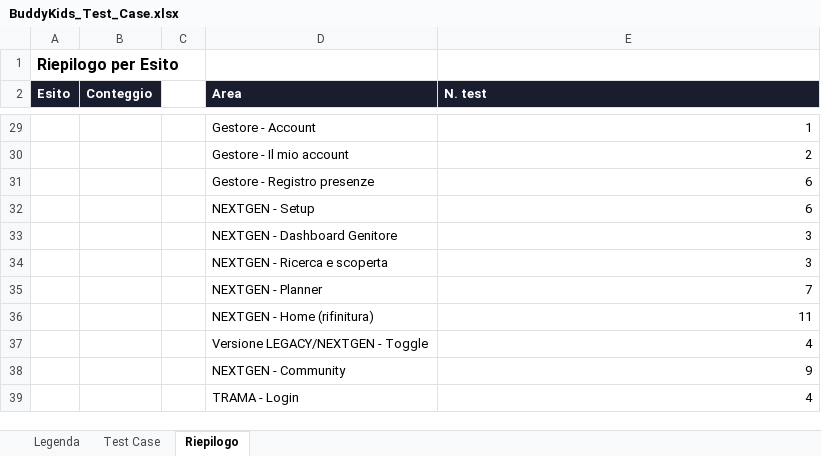
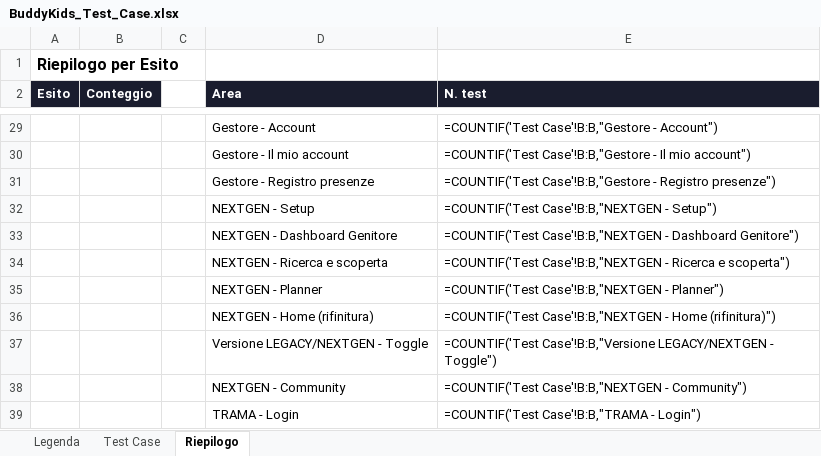
Before and after one commit to faberx83/buddykids-app, an Excel workbook: BuddyKids_Test_Case.xlsx, sheet Riepilogo, drawn as a sheet; only a part is shown, gaps mark what is left out; values as stored, in another font and other column widths than the file's, no borders; formulas without a stored value are shown as written; the diff covers the shown part only; the diff names each change by its address in the sheet, - before the commit and + after, or states it on an @@ line.

```diff
--- a/BuddyKids_Test_Case.xlsx (sheet Riepilogo)
+++ b/BuddyKids_Test_Case.xlsx (sheet Riepilogo)
-E29 (N. test): 1
+E29 (N. test): =COUNTIF('Test Case'!B:B,"Gestore - Account")
-E30 (N. test): 2
+E30 (N. test): =COUNTIF('Test Case'!B:B,"Gestore - Il mio account")
-E31 (N. test): 6
+E31 (N. test): =COUNTIF('Test Case'!B:B,"Gestore - Registro presenze")
-E32 (N. test): 6
+E32 (N. test): =COUNTIF('Test Case'!B:B,"NEXTGEN - Setup")
-E33 (N. test): 3
+E33 (N. test): =COUNTIF('Test Case'!B:B,"NEXTGEN - Dashboard Genitore")
-E34 (N. test): 3
+E34 (N. test): =COUNTIF('Test Case'!B:B,"NEXTGEN - Ricerca e scoperta")
-E35 (N. test): 7
+E35 (N. test): =COUNTIF('Test Case'!B:B,"NEXTGEN - Planner")
-E36 (N. test): 11
+E36 (N. test): =COUNTIF('Test Case'!B:B,"NEXTGEN - Home (rifinitura)")
-E37 (N. test): 4
+E37 (N. test): =COUNTIF('Test Case'!B:B,"Versione LEGACY/NEXTGEN - Toggle")
-E38 (N. test): 9
+E38 (N. test): =COUNTIF('Test Case'!B:B,"NEXTGEN - Community")
-E39 (N. test): 4
+E39 (N. test): =COUNTIF('Test Case'!B:B,"TRAMA - Login")
```
Also changed, not shown: 31 edited cells elsewhere in this sheet, sheet Test Case, charts or pictures, 4 other files.
